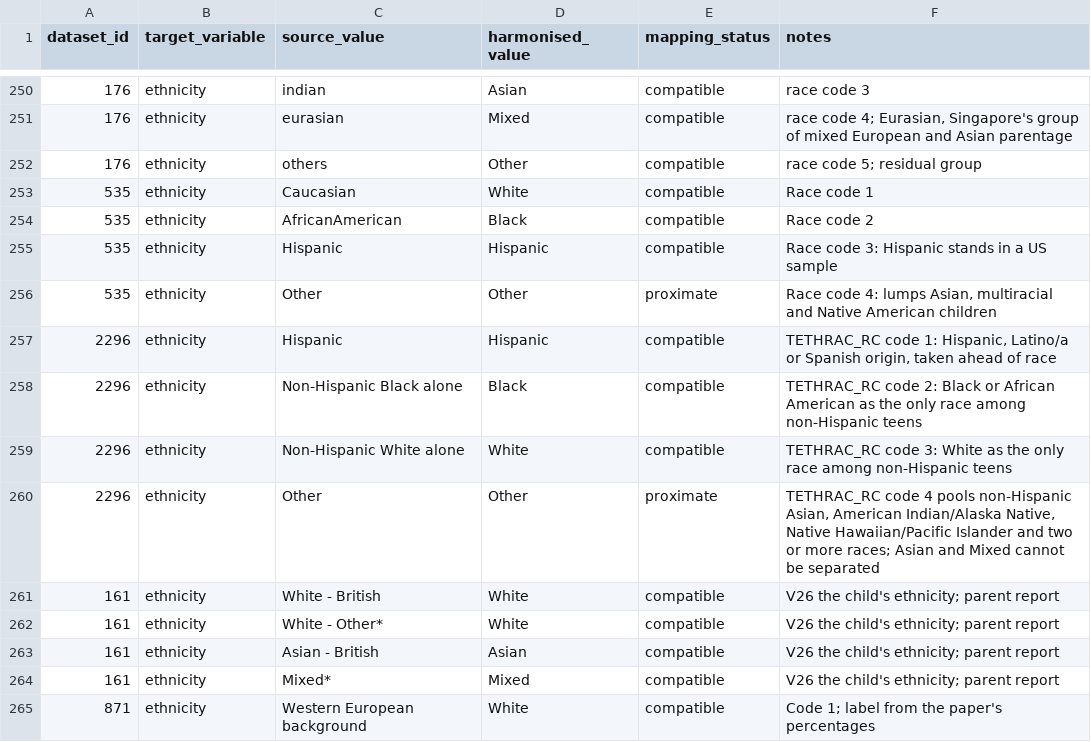
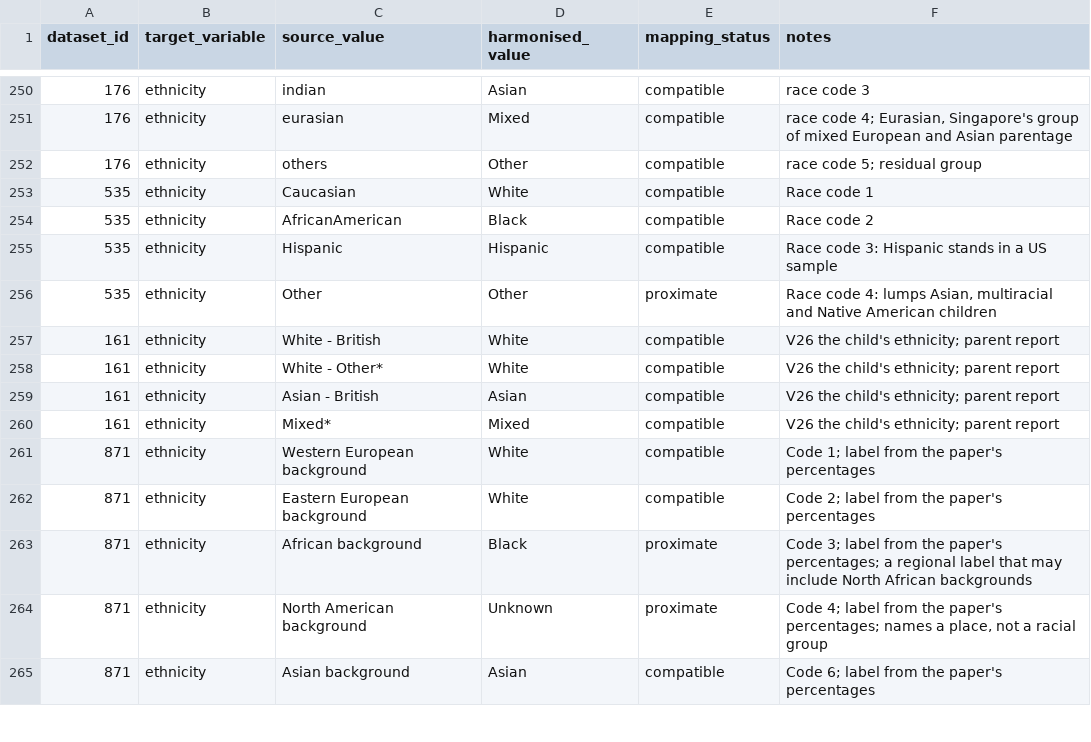
Before and after one commit to Motivation-and-Behaviour/bigger_picture, a CSV file: harmonisation/lookups/ethnicity.csv, drawn as a sheet; only a part is shown, gaps mark what is left out; the shorter side is filled out with more unchanged rows.

```diff
--- a/harmonisation/lookups/ethnicity.csv
+++ b/harmonisation/lookups/ethnicity.csv
@@ -256,6 +256,2 @@ dataset_id,target_variable,source_value,harmonised_value,mapping_status,notes
 535,ethnicity,Other,Other,proximate,"Race code 4: lumps Asian, multiracial and Native American children"
-2296,ethnicity,Hispanic,Hispanic,compatible,"TETHRAC_RC code 1: Hispanic, Latino/a or Spanish origin, taken ahead of race"
-2296,ethnicity,Non-Hispanic Black alone,Black,compatible,TETHRAC_RC code 2: Black or African American as the only race among non-Hispanic teens
-2296,ethnicity,Non-Hispanic White alone,White,compatible,TETHRAC_RC code 3: White as the only race among non-Hispanic teens
-2296,ethnicity,Other,Other,proximate,"TETHRAC_RC code 4 pools non-Hispanic Asian, American Indian/Alaska Native, Native Hawaiian/Pacific Islander and two or more races; Asian and Mixed cannot be separated"
 161,ethnicity,White - British,White,compatible,V26 the child's ethnicity; parent report
```
Also changed, not shown: harmonisation/lookups/maternal_education.csv, 3 other files.
